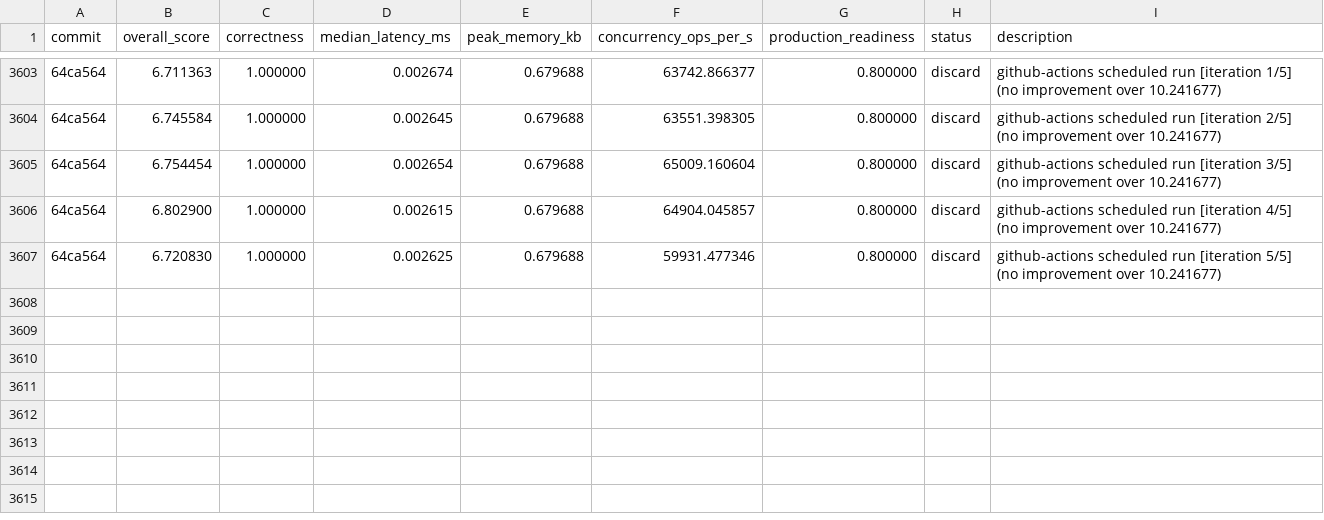
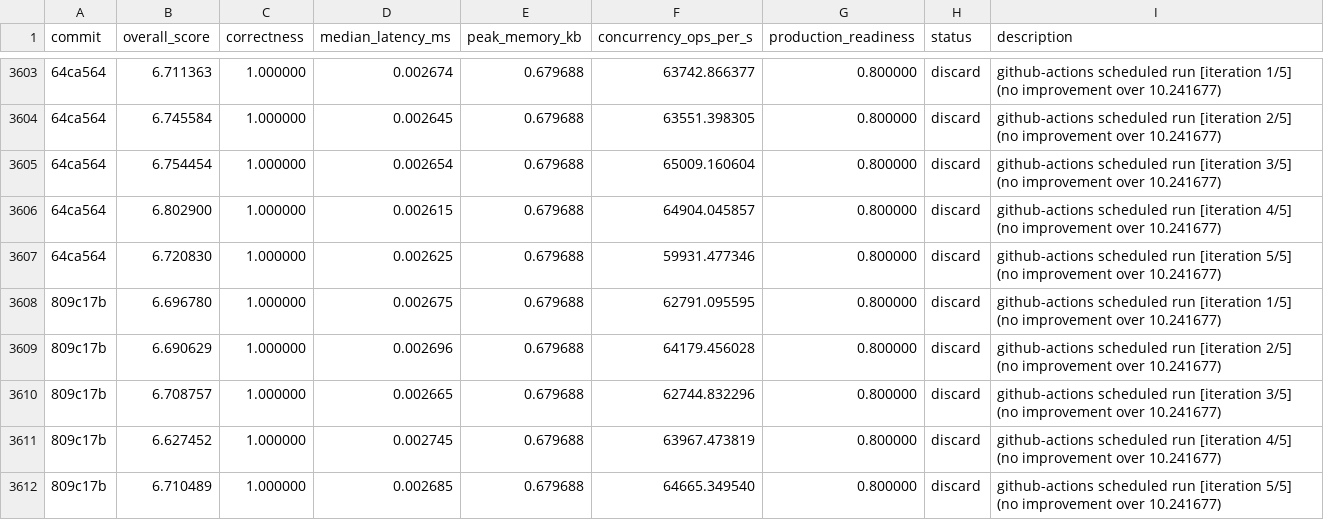
Before and after one commit to vneyman/autoresearch-function, a TSV file: .autoresearch/engineering/portfolio-return/results.tsv, drawn as a sheet; only a part is shown, gaps mark what is left out; the diff names each change by its address in the sheet, - before the commit and + after, or states it on an @@ line.

```diff
--- a/.autoresearch/engineering/portfolio-return/results.tsv
+++ b/.autoresearch/engineering/portfolio-return/results.tsv
+row 3608: 809c17b | 6.696780 | 1.000000 | 0.002675 | 0.679688 | 62791.095595 | 0.800000 | discard | github-actions scheduled run [iteration 1/5] (no improvement over 10.241677)
+row 3609: 809c17b | 6.690629 | 1.000000 | 0.002696 | 0.679688 | 64179.456028 | 0.800000 | discard | github-actions scheduled run [iteration 2/5] (no improvement over 10.241677)
+row 3610: 809c17b | 6.708757 | 1.000000 | 0.002665 | 0.679688 | 62744.832296 | 0.800000 | discard | github-actions scheduled run [iteration 3/5] (no improvement over 10.241677)
+row 3611: 809c17b | 6.627452 | 1.000000 | 0.002745 | 0.679688 | 63967.473819 | 0.800000 | discard | github-actions scheduled run [iteration 4/5] (no improvement over 10.241677)
+row 3612: 809c17b | 6.710489 | 1.000000 | 0.002685 | 0.679688 | 64665.349540 | 0.800000 | discard | github-actions scheduled run [iteration 5/5] (no improvement over 10.241677)
```
Also changed, not shown: 1 other file.
